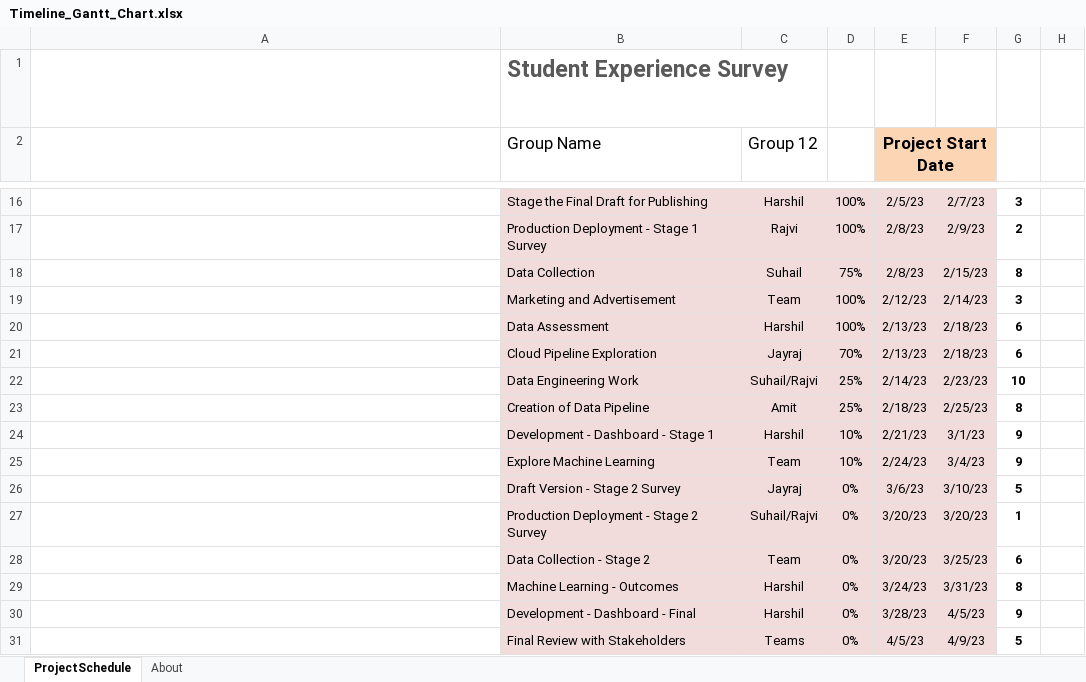
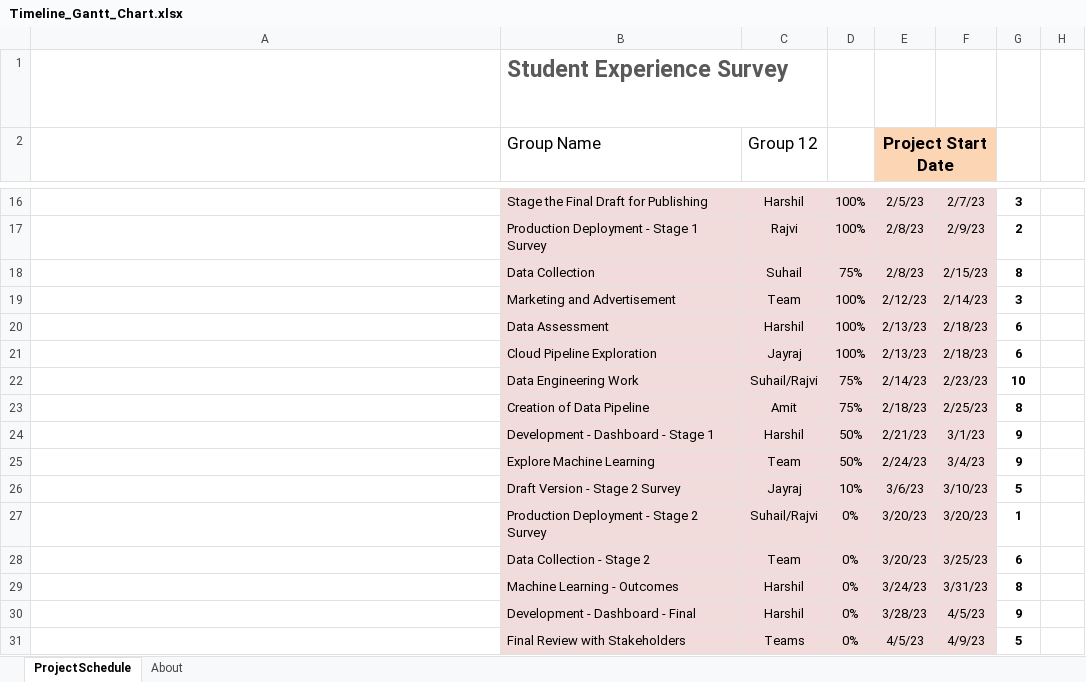
Before and after one commit to JayrajRadadiya/Capstone-Project, an Excel workbook: ProjectPlan/Timeline_Gantt_Chart.xlsx, sheet ProjectSchedule, drawn as a sheet; only a part is shown, gaps mark what is left out; long unchanged cells end in …; values as stored, in another font and other column widths than the file's, no borders; conditional formats not drawn; the diff names each change by its address in the sheet, - before the commit and + after, or states it on an @@ line.

Commit message:
gantt

```diff
--- a/ProjectPlan/Timeline_Gantt_Chart.xlsx (sheet ProjectSchedule)
+++ b/ProjectPlan/Timeline_Gantt_Chart.xlsx (sheet ProjectSchedule)
-D21: 70%
+D21: 100%
-D22:D23: 25%
+D22:D23: 75%
-D24:D25: 10%
+D24:D25: 50%
-D26: 0%
+D26: 10%
```
